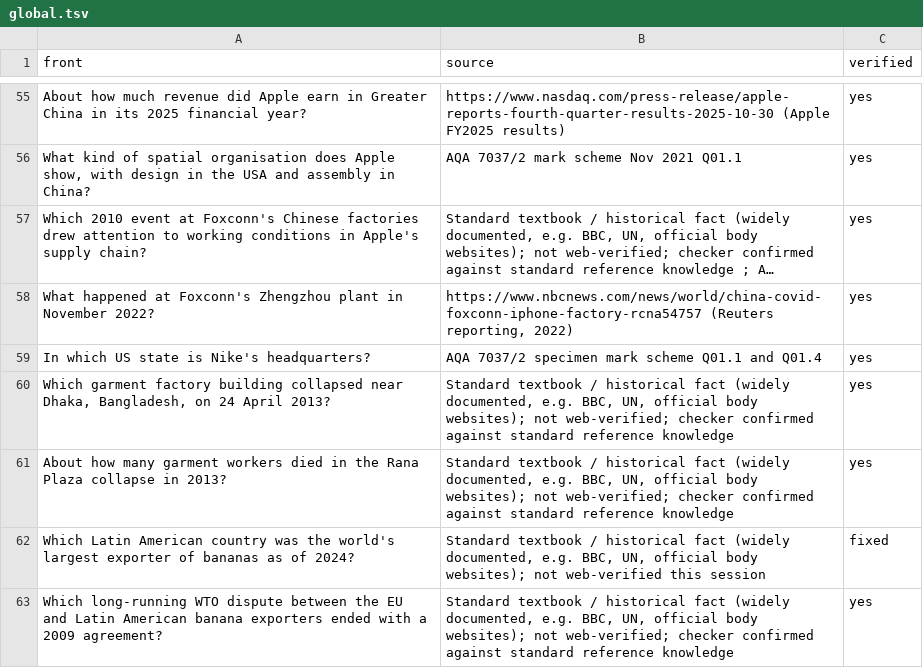
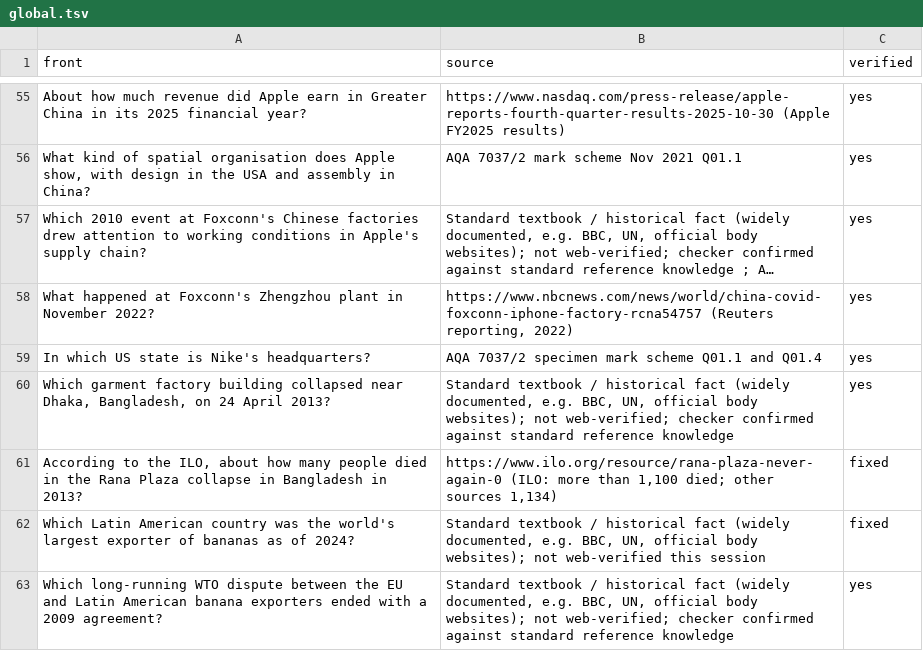
Before and after one commit to PurePastPapers/Purepastpapers, a TSV file: flashcard-build/geography/sources/global.tsv, drawn as a sheet; only a part is shown, gaps mark what is left out; long unchanged cells end in …; removed rows and columns are numbered as before the commit, all else as after; the diff names each change by its address in the sheet, - before the commit and + after, or states it on an @@ line.

```diff
--- a/flashcard-build/geography/sources/global.tsv
+++ b/flashcard-build/geography/sources/global.tsv
-row 61: About how many garment workers died in the Rana Plaza collapse in 2013? | Standard textbook / historical fact (widely documented, e.g. BBC, UN, official body websites); not web-verified; checker confirmed against standard reference knowledge | yes
+row 61: According to the ILO, about how many people died in the Rana Plaza collapse in Bangladesh in 2013? | https://www.ilo.org/resource/rana-plaza-never-again-0 (ILO: more than 1,100 died; other sources 1,134) | fixed
```
Also changed, not shown: 2 other files.
